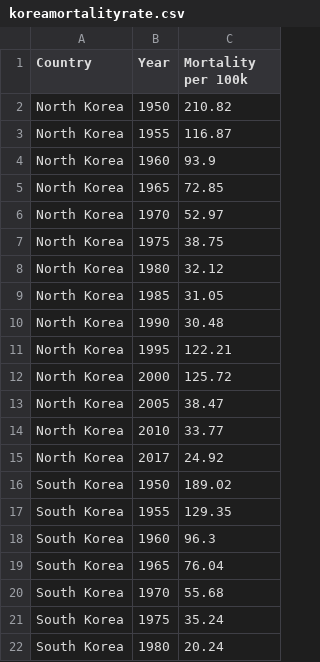
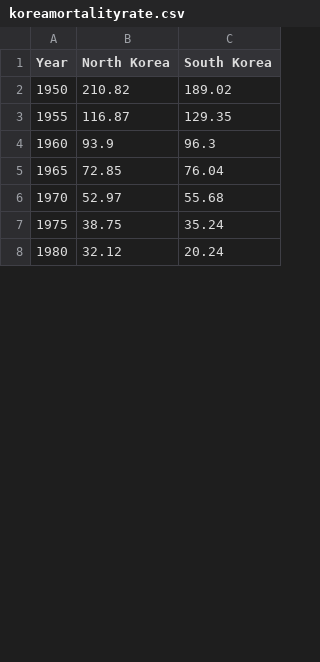
Before and after one commit to Wilfred1276/DECO3100data, a CSV file: koreamortalityrate.csv, drawn as a sheet; only a part is shown; removed rows and columns are numbered as before the commit, all else as after; the diff names each change by its address in the sheet, - before the commit and + after, or states it on an @@ line.

Commit message:
Update koreamortalityrate.csv
updating values to work with the assignment

```diff
--- a/koreamortalityrate.csv
+++ b/koreamortalityrate.csv
-column A (Country), rows 16-22: all South Korea
+column B (North Korea), rows 2-8: 210.82 | 116.87 | 93.9 | 72.85 | 52.97 | 38.75 | 32.12
-C1: Mortality per 100k
+C1: South Korea
-row 2: North Korea | 1950 | 210.82
-row 3: North Korea | 1955 | 116.87
-row 4: North Korea | 1960 | 93.9
-row 5: North Korea | 1965 | 72.85
-row 6: North Korea | 1970 | 52.97
-row 7: North Korea | 1975 | 38.75
-row 8: North Korea | 1980 | 32.12
-row 9: North Korea | 1985 | 31.05
-row 10: North Korea | 1990 | 30.48
-row 11: North Korea | 1995 | 122.21
-row 12: North Korea | 2000 | 125.72
-row 13: North Korea | 2005 | 38.47
-row 14: North Korea | 2010 | 33.77
-row 15: North Korea | 2017 | 24.92
```
